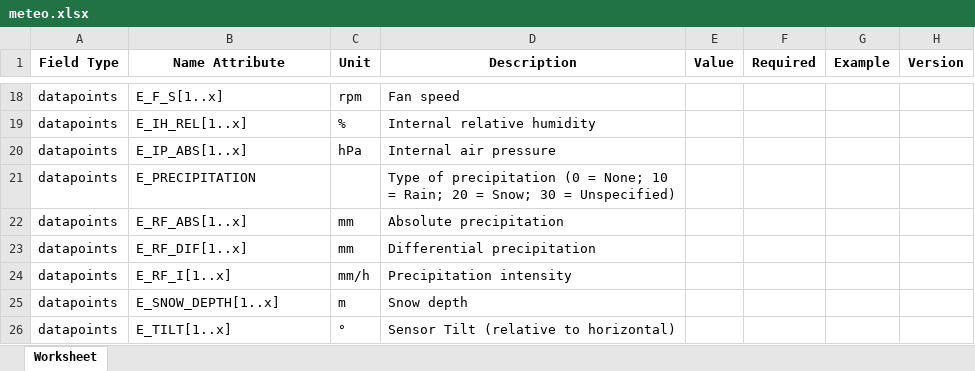
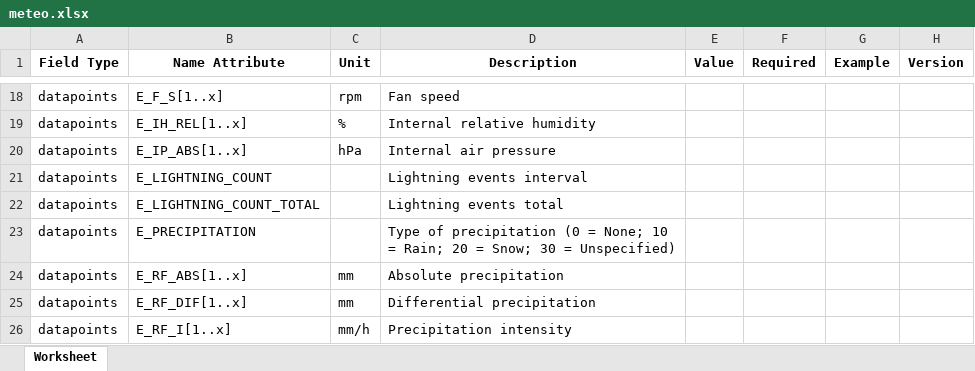
Before and after one commit to meteocontrol/meteocontrol.github.io, an Excel workbook: import-specification/devices/meteo.xlsx, sheet Worksheet, drawn as a sheet; only a part is shown, gaps mark what is left out; the shorter side is filled out with more unchanged rows; values as stored, in another font and other column widths than the file's, no borders; the diff names each change by its address in the sheet, - before the commit and + after, or states it on an @@ line.

Commit message:
Update meteo, meter import-specification

```diff
--- a/import-specification/devices/meteo.xlsx (sheet Worksheet)
+++ b/import-specification/devices/meteo.xlsx (sheet Worksheet)
+row 21: datapoints | E_LIGHTNING_COUNT |  | Lightning events interval
+row 22: datapoints | E_LIGHTNING_COUNT_TOTAL |  | Lightning events total
```
Also changed, not shown: import-specification/devices/meter.xlsx, 1 other file.
